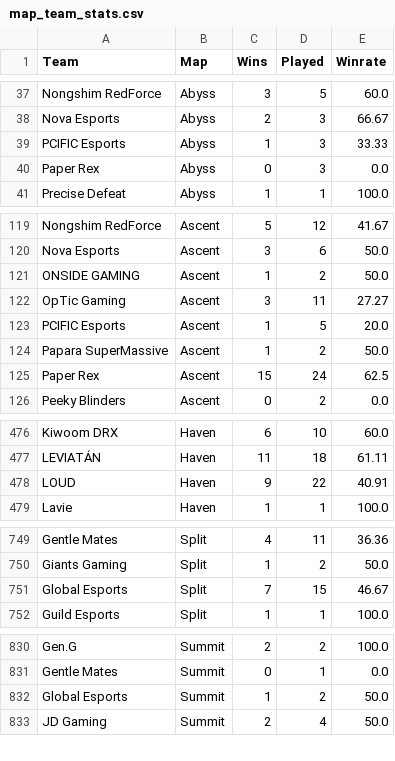
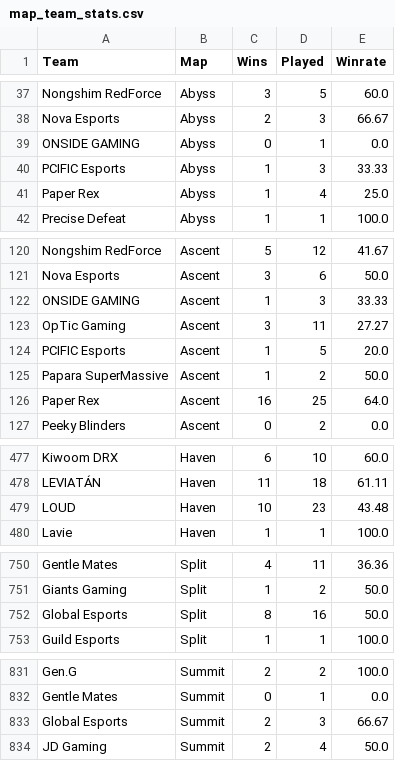
Before and after one commit to maharshinath/Velo.gg, a CSV file: server/csv/map_team_stats.csv, drawn as a sheet; only a part is shown, gaps mark what is left out; the diff covers the shown part only.

```diff
--- a/server/csv/map_team_stats.csv
+++ b/server/csv/map_team_stats.csv
@@ -38,4 +38,5 @@ Nongshim RedForce,Abyss,3,5,60.0
 Nova Esports,Abyss,2,3,66.67
+ONSIDE GAMING,Abyss,0,1,0.0
 PCIFIC Esports,Abyss,1,3,33.33
-Paper Rex,Abyss,0,3,0.0
+Paper Rex,Abyss,1,4,25.0
 Precise Defeat,Abyss,1,1,100.0
@@ -120,3 +121,3 @@ Nongshim RedForce,Ascent,5,12,41.67
 Nova Esports,Ascent,3,6,50.0
-ONSIDE GAMING,Ascent,1,2,50.0
+ONSIDE GAMING,Ascent,1,3,33.33
 OpTic Gaming,Ascent,3,11,27.27
@@ -124,3 +125,3 @@ PCIFIC Esports,Ascent,1,5,20.0
 Papara SuperMassive,Ascent,1,2,50.0
-Paper Rex,Ascent,15,24,62.5
+Paper Rex,Ascent,16,25,64.0
 Peeky Blinders,Ascent,0,2,0.0
@@ -477,3 +478,3 @@ Kiwoom DRX,Haven,6,10,60.0
 LEVIATÁN,Haven,11,18,61.11
-LOUD,Haven,9,22,40.91
+LOUD,Haven,10,23,43.48
 Lavie,Haven,1,1,100.0
@@ -750,3 +751,3 @@ Gentle Mates,Split,4,11,36.36
 Giants Gaming,Split,1,2,50.0
-Global Esports,Split,7,15,46.67
+Global Esports,Split,8,16,50.0
 Guild Esports,Split,1,1,100.0
@@ -831,3 +832,3 @@ Gen.G,Summit,2,2,100.0
 Gentle Mates,Summit,0,1,0.0
-Global Esports,Summit,1,2,50.0
+Global Esports,Summit,2,3,66.67
 JD Gaming,Summit,2,4,50.0
```
Also changed, not shown: 9 edited cells elsewhere in this file, server/csv/filtered_matches.csv, server/csv/map_h2h_stats.csv, 11 other files.
